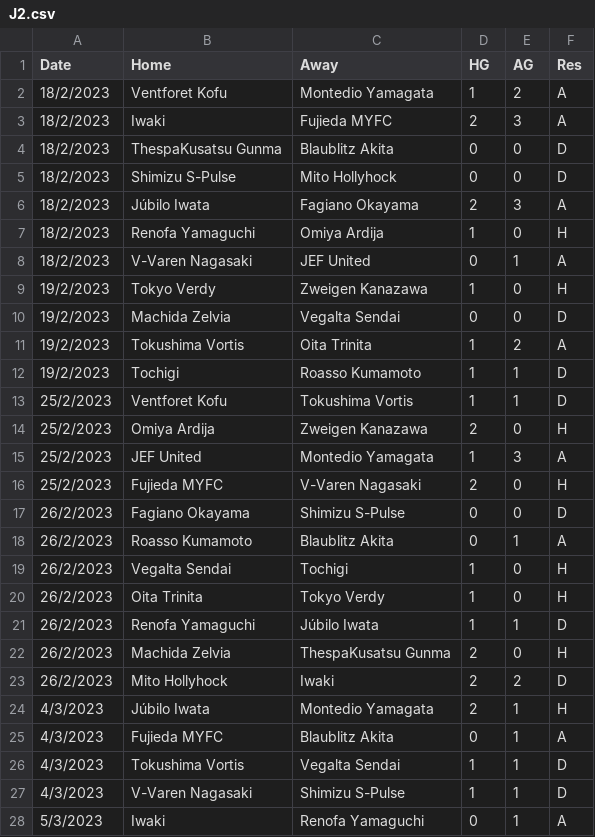
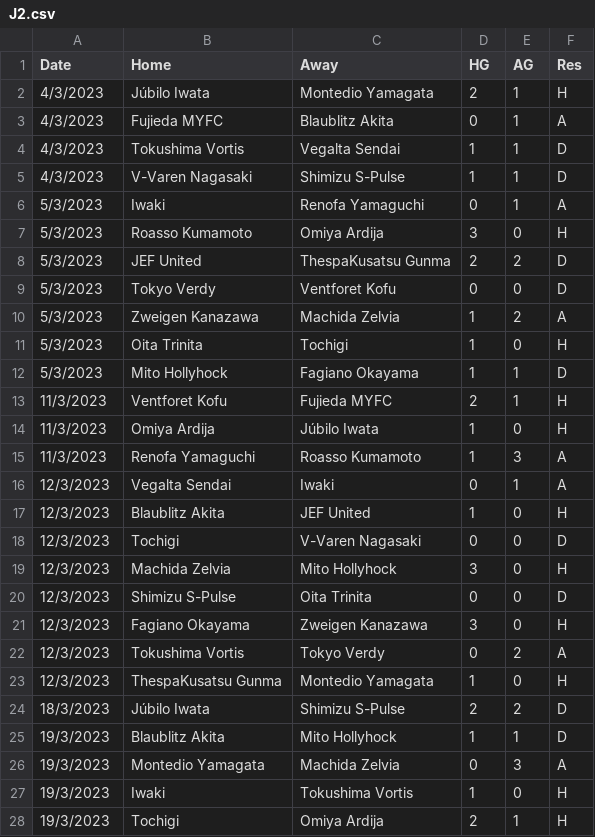
Before and after one commit to houch520/Football_prediction, a CSV file: Source/J2.csv, drawn as a sheet; only a part is shown; the shorter side is filled out with more unchanged rows; the diff names each change by its address in the sheet, - before the commit and + after, or states it on an @@ line.

```diff
--- a/Source/J2.csv
+++ b/Source/J2.csv
-row 2: 18/2/2023 | Ventforet Kofu | Montedio Yamagata | 1 | 2 | A
-row 3: 18/2/2023 | Iwaki | Fujieda MYFC | 2 | 3 | A
-row 4: 18/2/2023 | ThespaKusatsu Gunma | Blaublitz Akita | 0 | 0 | D
-row 5: 18/2/2023 | Shimizu S-Pulse | Mito Hollyhock | 0 | 0 | D
-row 6: 18/2/2023 | Júbilo Iwata | Fagiano Okayama | 2 | 3 | A
-row 7: 18/2/2023 | Renofa Yamaguchi | Omiya Ardija | 1 | 0 | H
-row 8: 18/2/2023 | V-Varen Nagasaki | JEF United | 0 | 1 | A
-row 9: 19/2/2023 | Tokyo Verdy | Zweigen Kanazawa | 1 | 0 | H
-row 10: 19/2/2023 | Machida Zelvia | Vegalta Sendai | 0 | 0 | D
-row 11: 19/2/2023 | Tokushima Vortis | Oita Trinita | 1 | 2 | A
-row 12: 19/2/2023 | Tochigi | Roasso Kumamoto | 1 | 1 | D
-row 13: 25/2/2023 | Ventforet Kofu | Tokushima Vortis | 1 | 1 | D
-row 14: 25/2/2023 | Omiya Ardija | Zweigen Kanazawa | 2 | 0 | H
-row 15: 25/2/2023 | JEF United | Montedio Yamagata | 1 | 3 | A
-row 16: 25/2/2023 | Fujieda MYFC | V-Varen Nagasaki | 2 | 0 | H
-row 17: 26/2/2023 | Fagiano Okayama | Shimizu S-Pulse | 0 | 0 | D
-row 18: 26/2/2023 | Roasso Kumamoto | Blaublitz Akita | 0 | 1 | A
-row 19: 26/2/2023 | Vegalta Sendai | Tochigi | 1 | 0 | H
-row 20: 26/2/2023 | Oita Trinita | Tokyo Verdy | 1 | 0 | H
-row 21: 26/2/2023 | Renofa Yamaguchi | Júbilo Iwata | 1 | 1 | D
-row 22: 26/2/2023 | Machida Zelvia | ThespaKusatsu Gunma | 2 | 0 | H
-row 23: 26/2/2023 | Mito Hollyhock | Iwaki | 2 | 2 | D
```
Also changed, not shown: Source/E1.csv, Source/F1R.csv, 38 other files.
